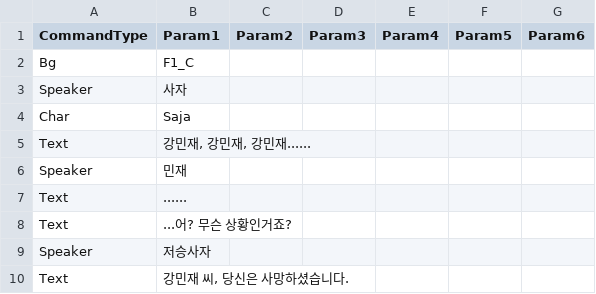
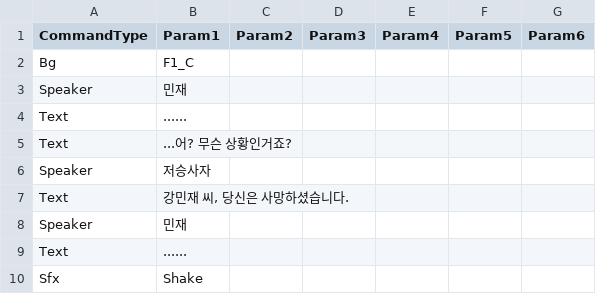
Before and after one commit to devAdaid/WaveStory, a CSV file: Assets/Resources/Dialogues/S01_Unlock.csv, drawn as a sheet; only a part is shown; the shorter side is filled out with more unchanged rows; the diff names each change by its address in the sheet, - before the commit and + after, or states it on an @@ line.

```diff
--- a/Assets/Resources/Dialogues/S01_Unlock.csv
+++ b/Assets/Resources/Dialogues/S01_Unlock.csv
-row 3: Speaker | 사자
-row 4: Char | Saja
-row 5: Text | 강민재, 강민재, 강민재......
```
Also changed, not shown: Assets/Resources/Dialogues/S02_Unlock.csv, Assets/Resources/Dialogues/S08_Unlock.csv, 17 other files.
